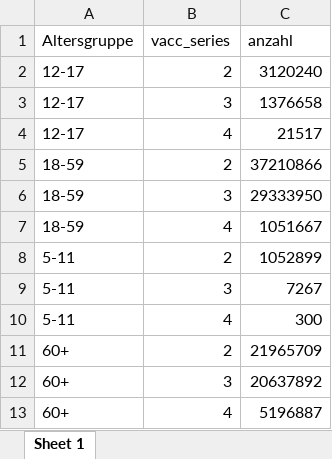
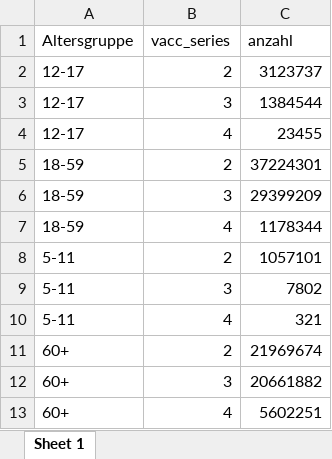
Before and after one commit to zidatalab/covid19dashboard, an Excel workbook: data/impfungenbooster_standsommer2022.xlsx, sheet Sheet 1, drawn as a sheet; values as stored, in another font and other column widths than the file's, no borders; the diff names each change by its address in the sheet, - before the commit and + after, or states it on an @@ line.

Commit message:
update analyse impfungen 2022 herbst

```diff
--- a/data/impfungenbooster_standsommer2022.xlsx (sheet Sheet 1)
+++ b/data/impfungenbooster_standsommer2022.xlsx (sheet Sheet 1)
-C2 (anzahl): 3120240
+C2 (anzahl): 3123737
-C3 (anzahl): 1376658
+C3 (anzahl): 1384544
-C4 (anzahl): 21517
+C4 (anzahl): 23455
-C5 (anzahl): 37210866
+C5 (anzahl): 37224301
-C6 (anzahl): 29333950
+C6 (anzahl): 29399209
-C7 (anzahl): 1051667
+C7 (anzahl): 1178344
-C8 (anzahl): 1052899
+C8 (anzahl): 1057101
-C9 (anzahl): 7267
+C9 (anzahl): 7802
-C10 (anzahl): 300
+C10 (anzahl): 321
-C11 (anzahl): 21965709
+C11 (anzahl): 21969674
-C12 (anzahl): 20637892
+C12 (anzahl): 20661882
-C13 (anzahl): 5196887
+C13 (anzahl): 5602251
```
Also changed, not shown: 1 other file.
